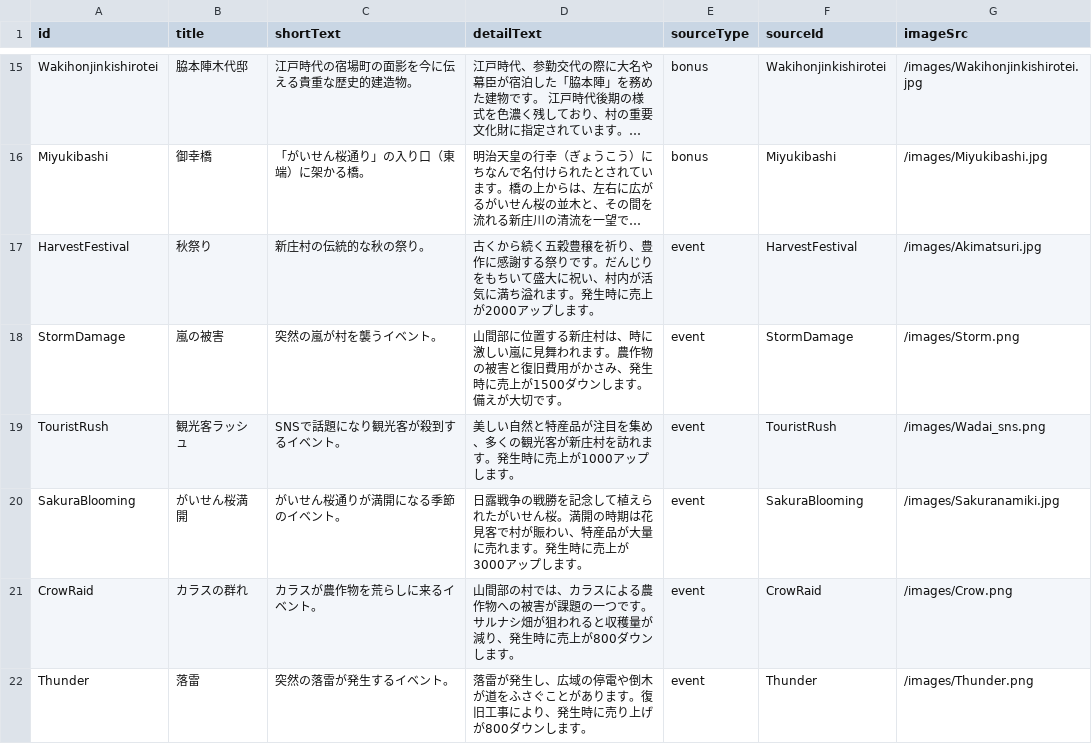
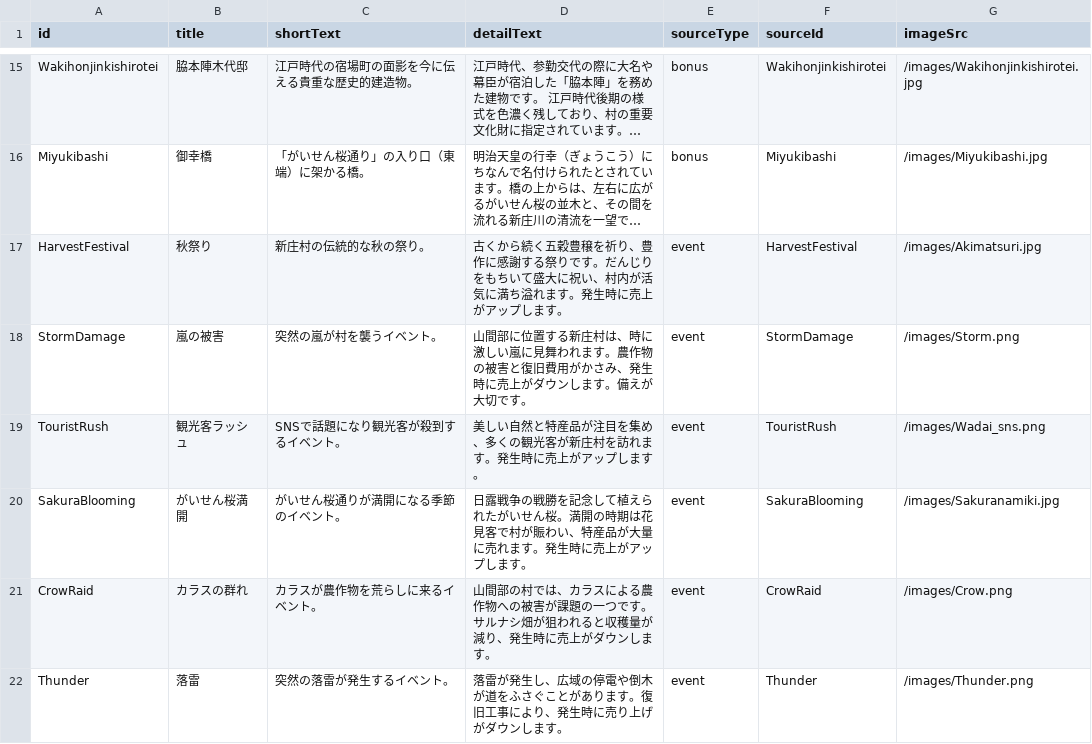
Before and after one commit to ws-vill-shinjo/training-camp-2026-b, a CSV file: frontend/master/data/encyclopediaMaster.csv, drawn as a sheet; only a part is shown, gaps mark what is left out; long unchanged cells end in …; the diff names each change by its address in the sheet, - before the commit and + after, or states it on an @@ line.

Commit message:
event csvの修正

```diff
--- a/frontend/master/data/encyclopediaMaster.csv
+++ b/frontend/master/data/encyclopediaMaster.csv
-D17 (detailText): …に売上が2000アップし…
+D17 (detailText): …に売上がアップし…
-D18 (detailText): …に売上が1500ダウンし…
+D18 (detailText): …に売上がダウンし…
-D19 (detailText): …に売上が1000アップし…
+D19 (detailText): …に売上がアップし…
-D20 (detailText): …に売上が3000アップし…
+D20 (detailText): …に売上がアップし…
-D21 (detailText): …に売上が800ダウンし…
+D21 (detailText): …に売上がダウンし…
-D22 (detailText): …り上げが800ダウンし…
+D22 (detailText): …り上げがダウンし…
```
